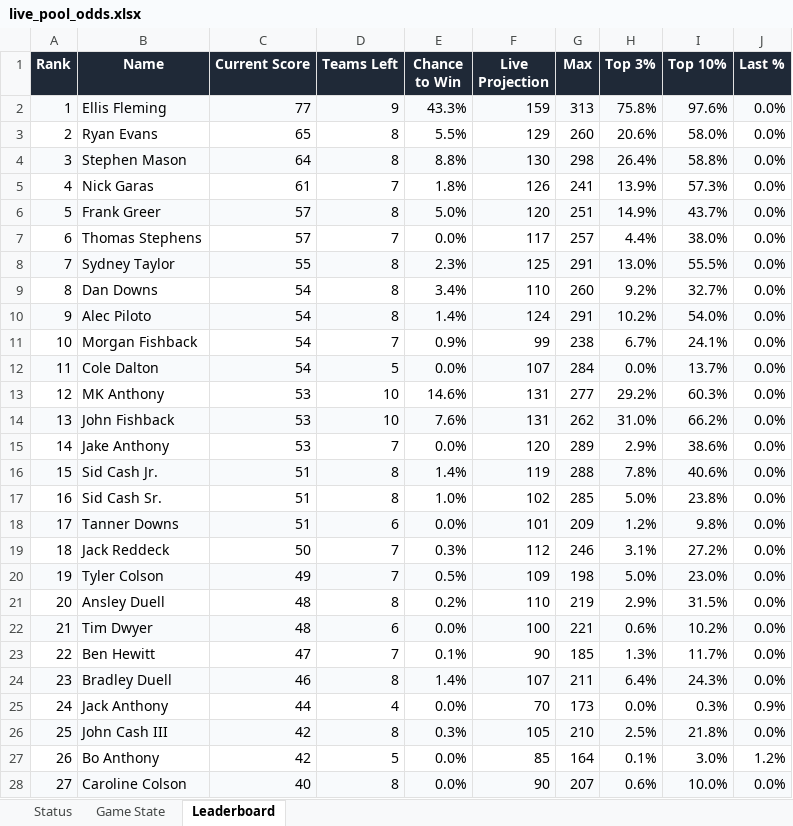
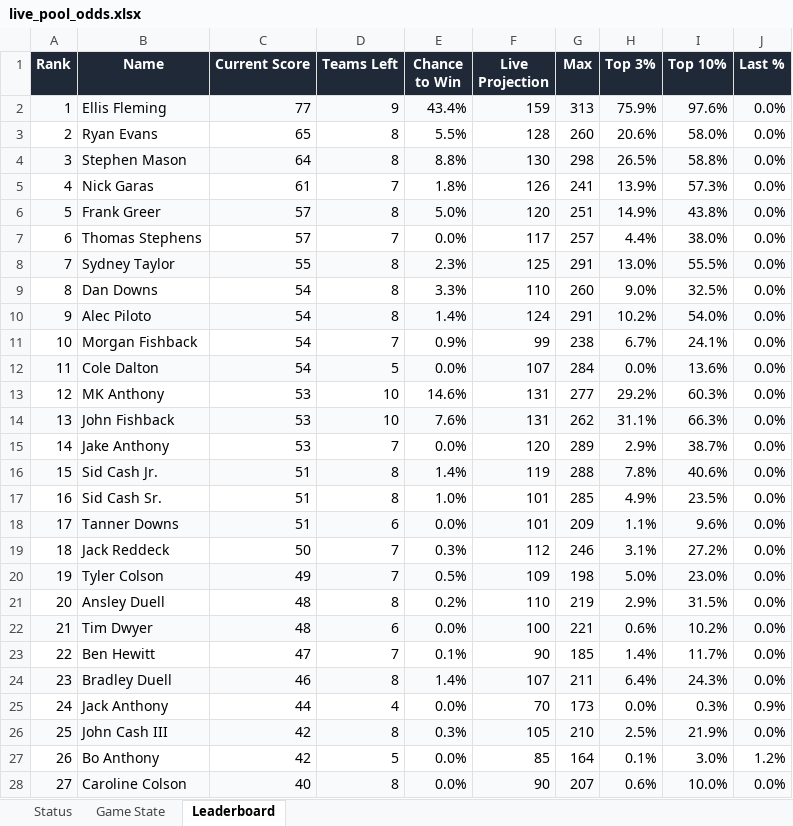
Before and after one commit to coledalton10-create/Pool-Power-Rankings, an Excel workbook: live_pool_odds.xlsx, sheet Leaderboard, drawn as a sheet; only a part is shown; values as stored, in another font and other column widths than the file's, no borders; the diff covers the shown part only; the diff names each change by its address in the sheet, - before the commit and + after, or states it on an @@ line.

```diff
--- a/live_pool_odds.xlsx (sheet Leaderboard)
+++ b/live_pool_odds.xlsx (sheet Leaderboard)
-E2 (Chance to Win): 43.3%
+E2 (Chance to Win): 43.4%
-H2 (Top 3%): 75.8%
+H2 (Top 3%): 75.9%
-F3 (Live Projection): 129
+F3 (Live Projection): 128
-H4 (Top 3%): 26.4%
+H4 (Top 3%): 26.5%
-I6 (Top 10%): 43.7%
+I6 (Top 10%): 43.8%
-E9 (Chance to Win): 3.4%
+E9 (Chance to Win): 3.3%
-H9 (Top 3%): 9.2%
+H9 (Top 3%): 9.0%
-I9 (Top 10%): 32.7%
+I9 (Top 10%): 32.5%
-I12 (Top 10%): 13.7%
+I12 (Top 10%): 13.6%
-H14 (Top 3%): 31.0%
+H14 (Top 3%): 31.1%
-I14 (Top 10%): 66.2%
+I14 (Top 10%): 66.3%
-I15 (Top 10%): 38.6%
+I15 (Top 10%): 38.7%
-F17 (Live Projection): 102
+F17 (Live Projection): 101
-H17 (Top 3%): 5.0%
+H17 (Top 3%): 4.9%
-I17 (Top 10%): 23.8%
+I17 (Top 10%): 23.5%
-H18 (Top 3%): 1.2%
+H18 (Top 3%): 1.1%
-I18 (Top 10%): 9.8%
+I18 (Top 10%): 9.6%
-H23 (Top 3%): 1.3%
+H23 (Top 3%): 1.4%
-I26 (Top 10%): 21.8%
+I26 (Top 10%): 21.9%
```
Also changed, not shown: 6 edited cells elsewhere in this sheet, sheet Game State, sheet Status, 10 other files.
